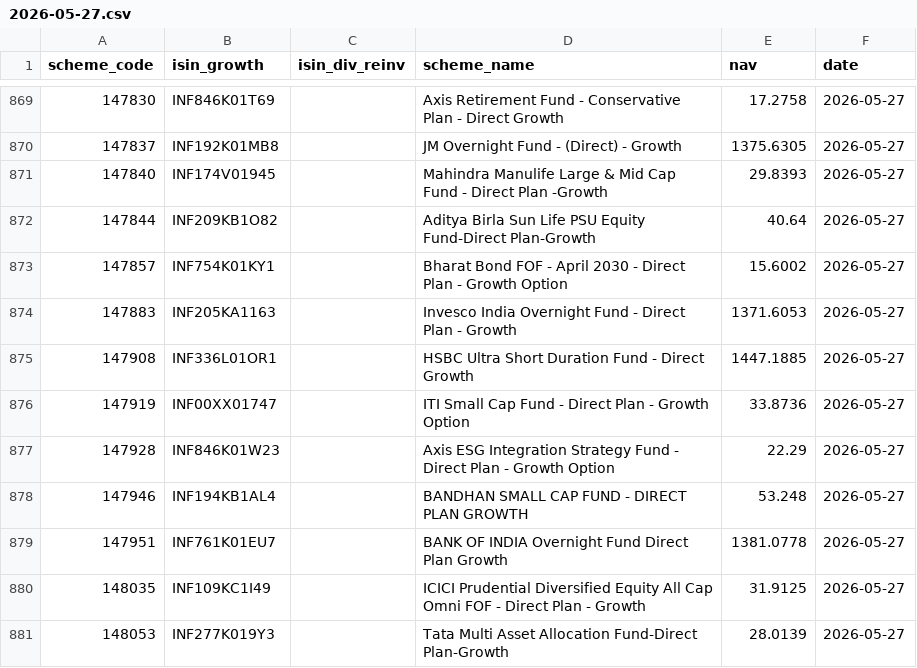
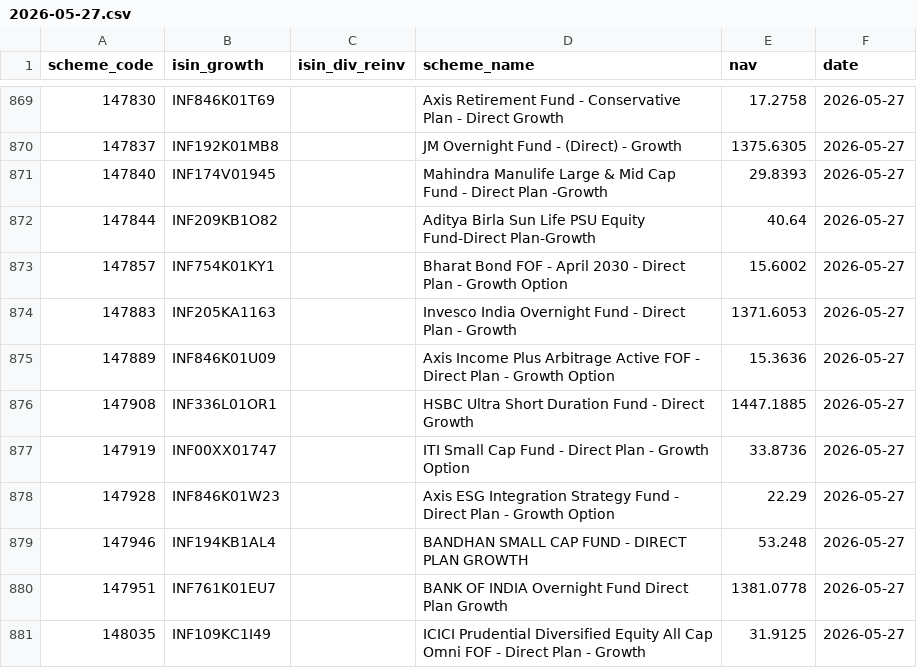
Before and after one commit to finfee-ai/nav-data-dump, a CSV file: data/daily/2026-05-27.csv, drawn as a sheet; only a part is shown, gaps mark what is left out; the shorter side is filled out with more unchanged rows.

```diff
--- a/data/daily/2026-05-27.csv
+++ b/data/daily/2026-05-27.csv
@@ -874,2 +874,3 @@ scheme_code,isin_growth,isin_div_reinv,scheme_name,nav,date
 147883,INF205KA1163,,Invesco India Overnight Fund - Direct Plan - Growth,1371.6053,2026-05-27
+147889,INF846K01U09,,Axis Income Plus Arbitrage Active FOF - Direct Plan - Growth Option,15.3636,2026-05-27
 147908,INF336L01OR1,,HSBC Ultra Short Duration Fund - Direct Growth,1447.1885,2026-05-27
```
Also changed, not shown: data/latest.csv, 4 other files.
